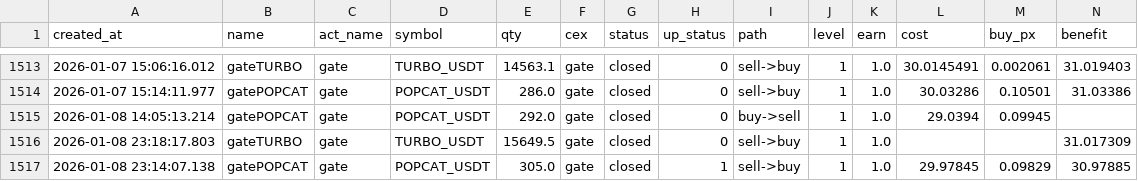
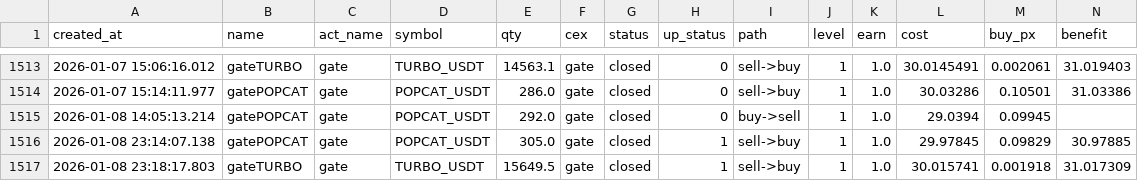
Before and after one commit to meme2046/data, a CSV file: gate_0.csv, drawn as a sheet; only a part is shown, gaps mark what is left out; removed rows and columns are numbered as before the commit, all else as after; rows hold the shown columns only; the diff names each change by its address in the sheet, - before the commit and + after, or states it on an @@ line.

Commit message:
auto-sync

```diff
--- a/gate_0.csv
+++ b/gate_0.csv
-row 1516: 2026-01-08 23:18:17.803 | gateTURBO | gate | TURBO_USDT | 15649.5 | gate | closed | 0 | sell->buy | 1 | 1.0 |  |  | 31.017309
+row 1517: 2026-01-08 23:18:17.803 | gateTURBO | gate | TURBO_USDT | 15649.5 | gate | closed | 1 | sell->buy | 1 | 1.0 | 30.015741 | 0.001918 | 31.017309
```
